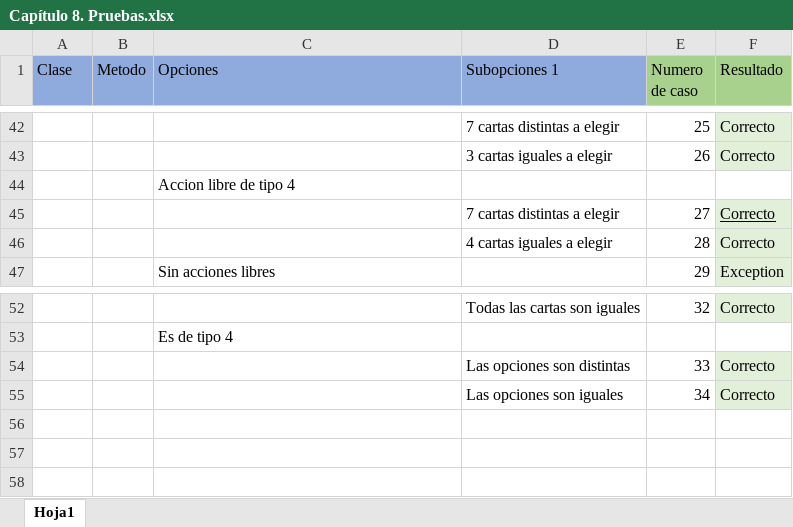
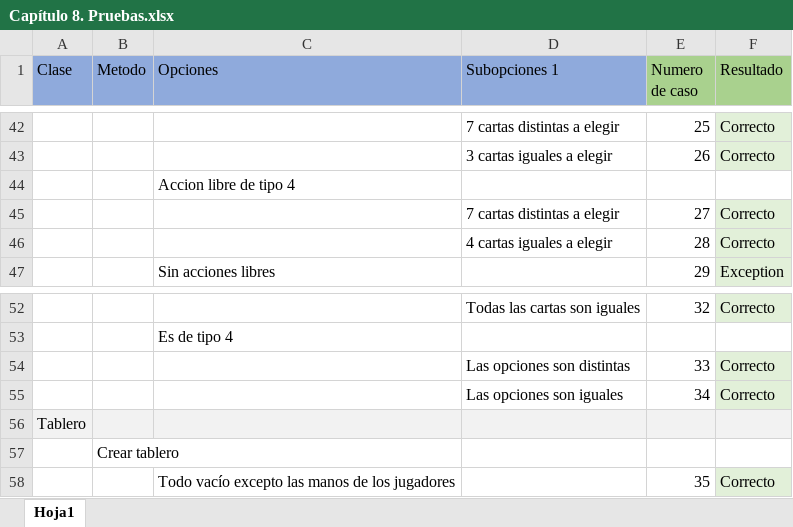
Before and after one commit to samuelmorenov/El-Favor-de-las-Guerreras, an Excel workbook: doc/capitulos/Anexos/Capítulo 8. Pruebas.xlsx, sheet Hoja1, drawn as a sheet; only a part is shown, gaps mark what is left out; values as stored, in another font and other column widths than the file's, no borders; the diff names each change by its address in the sheet, - before the commit and + after, or states it on an @@ line.

Commit message:
Añadido esqueleto y primera prueba para el controlador del tablero

```diff
--- a/doc/capitulos/Anexos/Capítulo 8. Pruebas.xlsx (sheet Hoja1)
+++ b/doc/capitulos/Anexos/Capítulo 8. Pruebas.xlsx (sheet Hoja1)
-F45 underline: on
+F45 underline: off
+row 56: Tablero
+row 57:  | Crear tablero
+row 58:  |  | Todo vacío excepto las manos de los jugadores |  | 35 | Correcto
```
Also changed, not shown: 3 other files.
